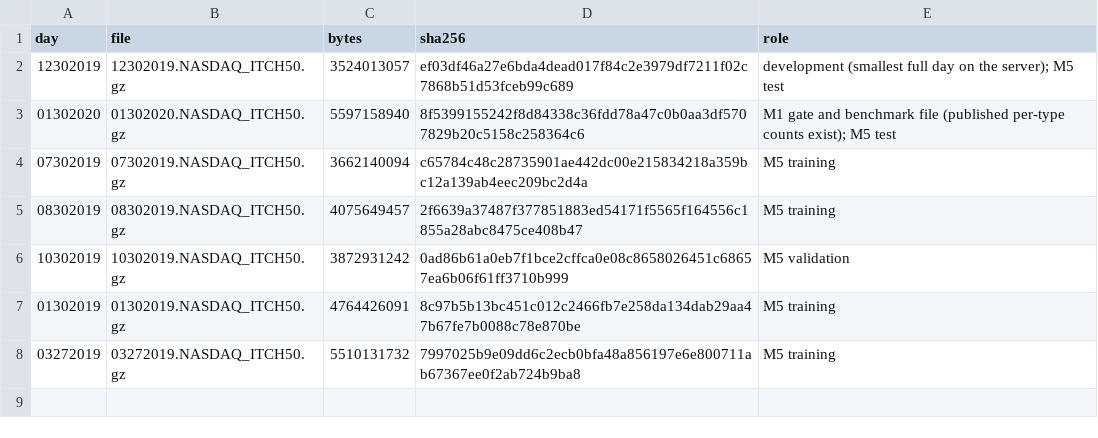
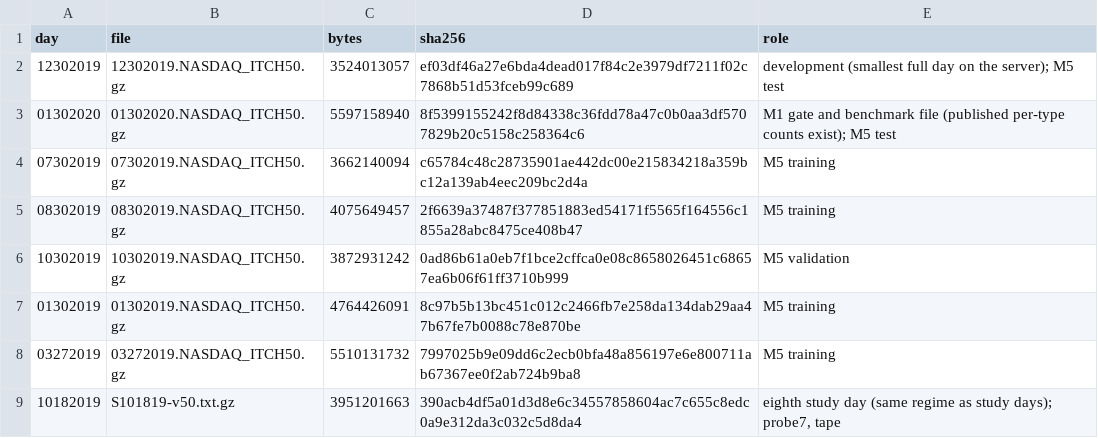
Before and after one commit to tavelarocque/itchbook, a TSV file: data/manifest.tsv, drawn as a sheet; the diff names each change by its address in the sheet, - before the commit and + after, or states it on an @@ line.

```diff
--- a/data/manifest.tsv
+++ b/data/manifest.tsv
+row 9: 10182019 | S101819-v50.txt.gz | 3951201663 | 390acb4df5a01d3d8e6c34557858604ac7c655c8edc0a9e312da3c032c5d8da4 | eighth study day (same regime as study days); probe7, tape
```
Also changed, not shown: 9 other files.
